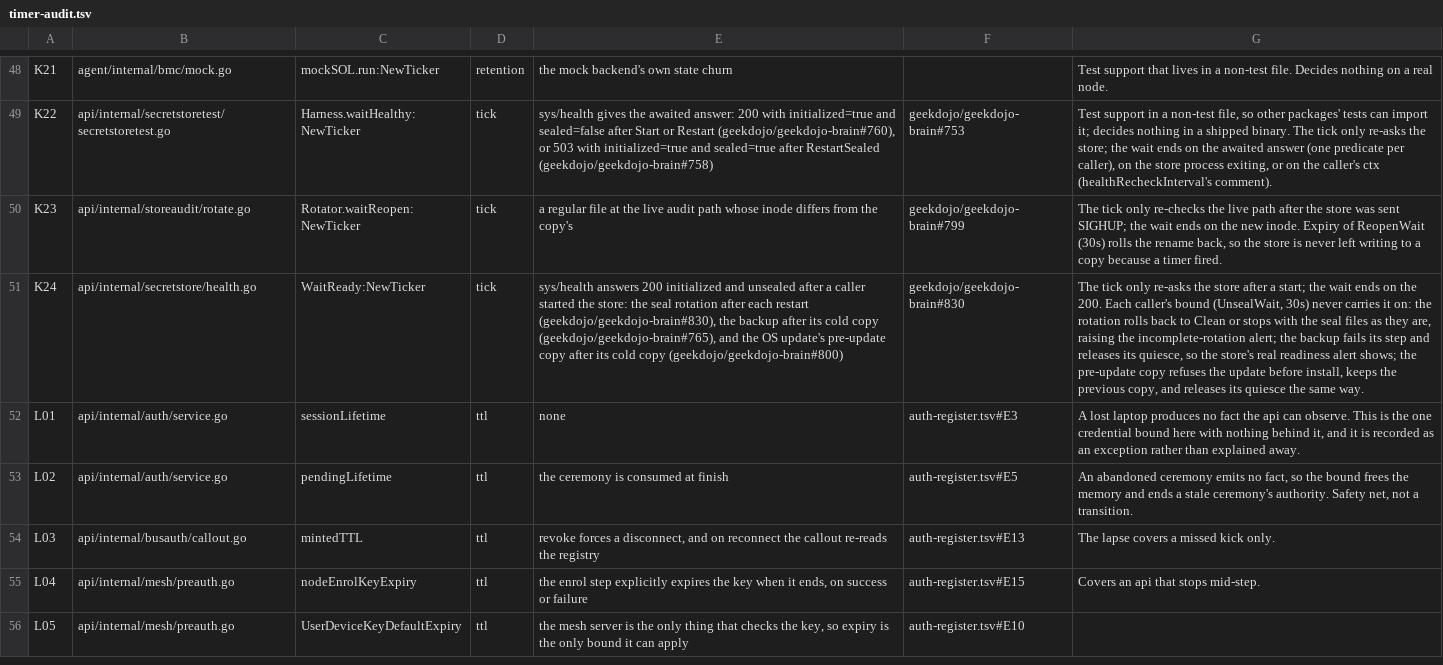
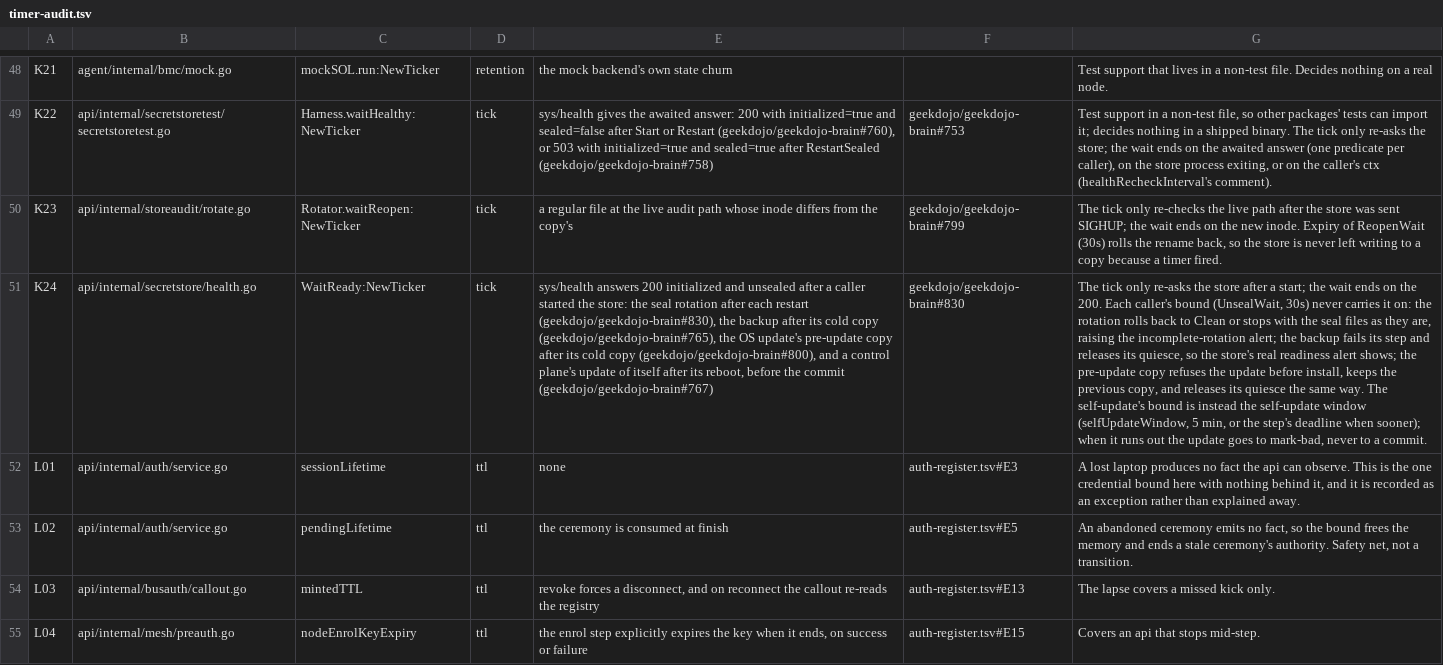
Before and after one commit to geekdojo/rasputin-control-plane, a TSV file: .github/timer-audit.tsv, drawn as a sheet; only a part is shown, gaps mark what is left out; the shorter side is filled out with more unchanged rows; the diff names each change by its address in the sheet, - before the commit and + after, or states it on an @@ line.

```diff
--- a/.github/timer-audit.tsv
+++ b/.github/timer-audit.tsv
-E51: …copy (geekdojo/geekdojo-brain#765), and the OS update's pre-update copy after its cold copy (geekdojo/geekdojo-brain#800)
+E51: …copy (geekdojo/geekdojo-brain#765), the OS update's pre-update copy after its cold copy (geekdojo/geekdojo-brain#800), and a control plane's update of itself after its reboot, before the commit (geekdojo/geekdojo-brain#767)
-G51: …same way.
+G51: …same way. The self-update's bound is instead the self-update window (selfUpdateWindow, 5 min, or the step's deadline when sooner); when it runs out the update goes to mark-bad, never to a commit.
```
Also changed, not shown: 12 other files.
